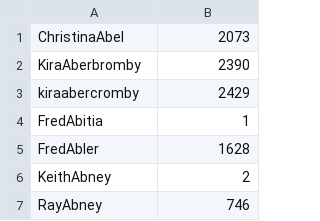
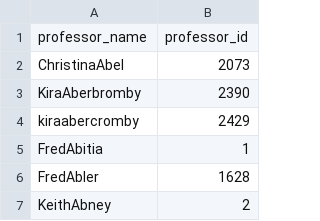
Before and after one commit to adellevo/CP-QuickRatings, a CSV file: profIds.csv, drawn as a sheet; only a part is shown; the shorter side is filled out with more unchanged rows.

```diff
--- a/profIds.csv
+++ b/profIds.csv
@@ -1 +1,2 @@
+professor_name,professor_id
 ChristinaAbel,2073
```
Also changed, not shown: 1 other file.
